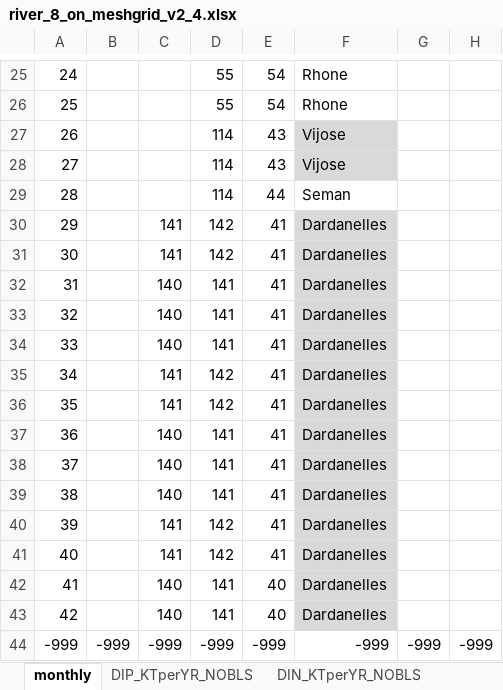
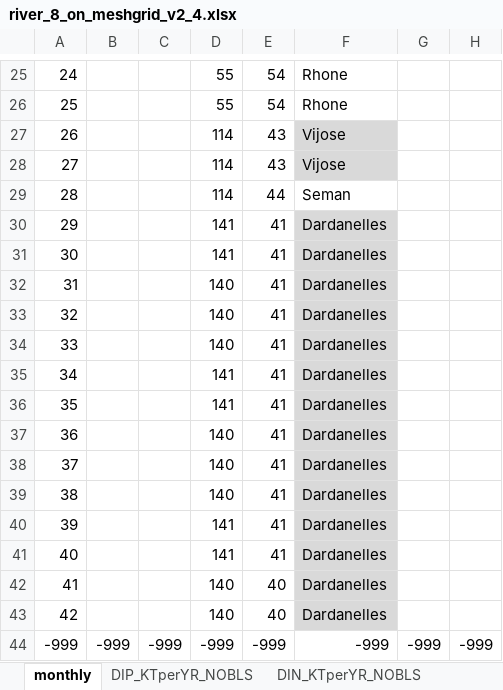
Before and after one commit to inogs/ogstm_preproc, an Excel workbook: river_8_on_meshgrid_v2_4.xlsx, sheet monthly, drawn as a sheet; only a part is shown, gaps mark what is left out; values as stored, in another font and other column widths than the file's, no borders; the diff names each change by its address in the sheet, - before the commit and + after, or states it on an @@ line.

Commit message:
Undoing last comment, return to 4179bed838f7aeb94 state

```diff
--- a/river_8_on_meshgrid_v2_4.xlsx (sheet monthly)
+++ b/river_8_on_meshgrid_v2_4.xlsx (sheet monthly)
-C30:C31: 141
+C30:C31: (empty)
-D30:D31: 142
+D30:D31: 141
-C32:C34: 140
+C32:C34: (empty)
-D32:D34: 141
+D32:D34: 140
-C35:C36: 141
+C35:C36: (empty)
-D35:D36: 142
+D35:D36: 141
-C37:C39: 140
+C37:C39: (empty)
-D37:D39: 141
+D37:D39: 140
-C40:C41: 141
+C40:C41: (empty)
-D40:D41: 142
+D40:D41: 141
-C42:C43: 140
+C42:C43: (empty)
-D42:D43: 141
+D42:D43: 140
```
